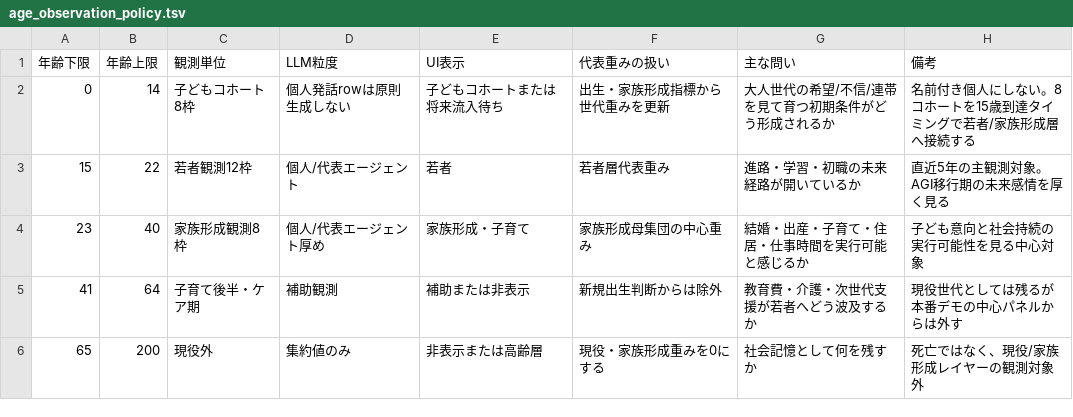
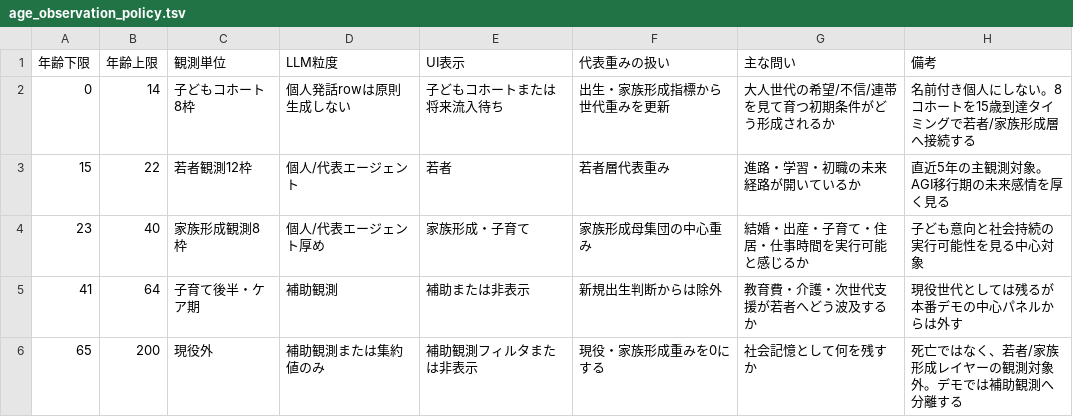
Before and after one commit to karesansui-u/hackathon-singulab, a TSV file: domain_packs/agi_youth_japan/data/age_observation_policy.tsv, drawn as a sheet.

```diff
--- a/domain_packs/agi_youth_japan/data/age_observation_policy.tsv
+++ b/domain_packs/agi_youth_japan/data/age_observation_policy.tsv
@@ -5,2 +5,2 @@
 41	64	子育て後半・ケア期	補助観測	補助または非表示	新規出生判断からは除外	教育費・介護・次世代支援が若者へどう波及するか	現役世代としては残るが本番デモの中心パネルからは外す
-65	200	現役外	集約値のみ	非表示または高齢層	現役・家族形成重みを0にする	社会記憶として何を残すか	死亡ではなく、現役/家族形成レイヤーの観測対象外
+65	200	現役外	補助観測または集約値のみ	補助観測フィルタまたは非表示	現役・家族形成重みを0にする	社会記憶として何を残すか	死亡ではなく、若者/家族形成レイヤーの観測対象外。デモでは補助観測へ分離する
```
Also changed, not shown: docs/製品パッケージ/03_LLM観測仕様/LLM生成rowデータ仕様.tsv, domain_packs/agi_youth_japan/data/generation_flow_rules.tsv, 14 other files.
